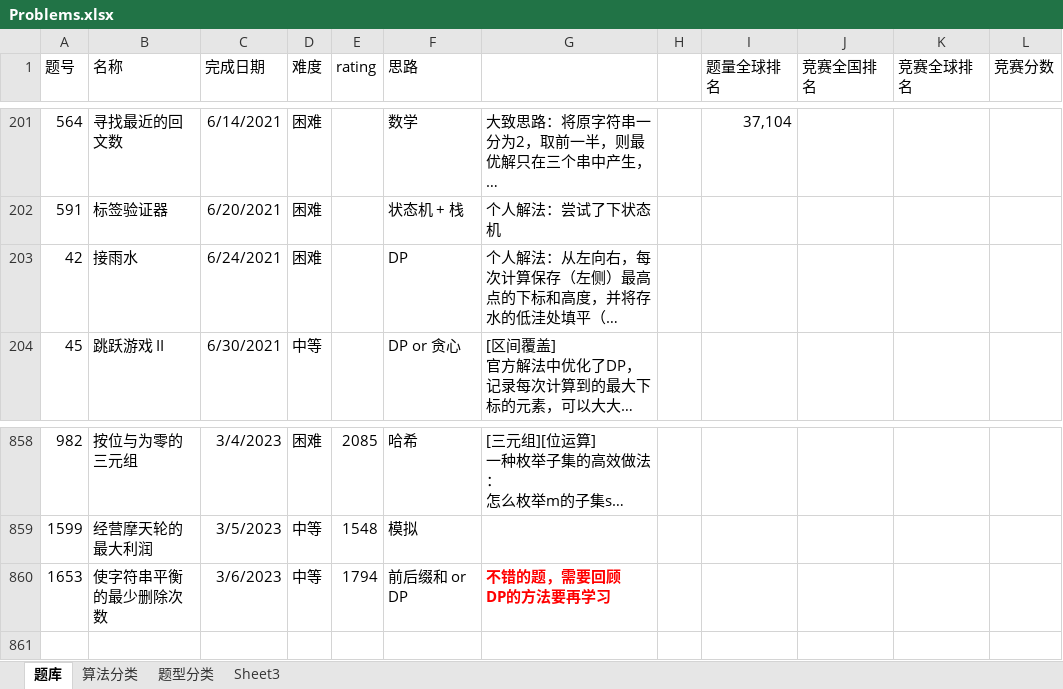
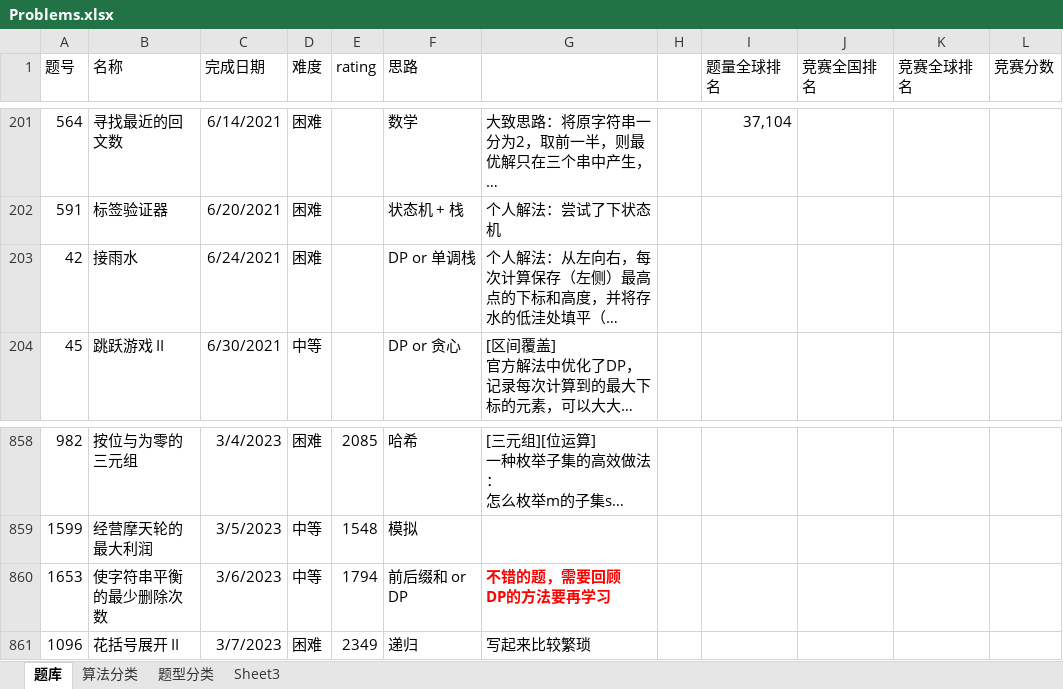
Before and after one commit to wangsun39/leetcode, an Excel workbook: Problems.xlsx, sheet 题库, drawn as a sheet; only a part is shown, gaps mark what is left out; long unchanged cells end in …; values as stored, in another font and other column widths than the file's, no borders; charts and pictures not drawn; the diff names each change by its address in the sheet, - before the commit and + after, or states it on an @@ line.

Commit message:
add daily problem 2023/3/7

```diff
--- a/Problems.xlsx (sheet 题库)
+++ b/Problems.xlsx (sheet 题库)
-F203 (思路): DP
+F203 (思路): DP or 单调栈
+row 861: 1096 | 花括号展开 II | 3/7/2023 | 困难 | 2349 | 递归 | 写起来比较繁琐
```
Also changed, not shown: 3 other files.
